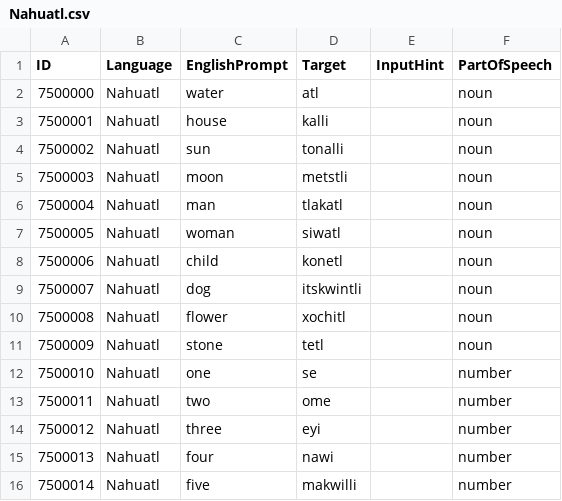
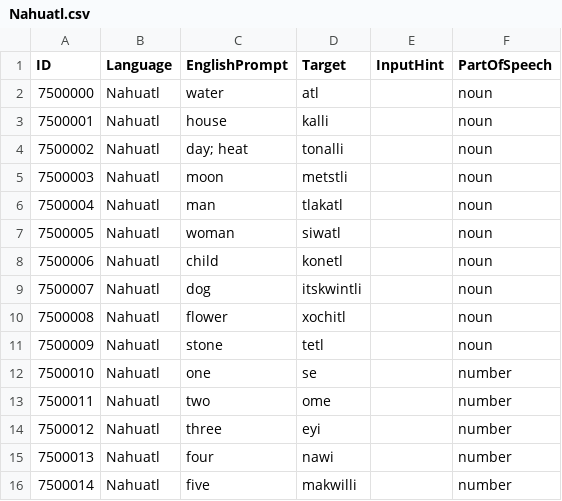
Before and after one commit to tristan84a/Polyglot-Curriculum, a CSV file: Cards/Nahuatl.csv, drawn as a sheet.

Commit message:
Refine Nahuatl micro-deck card labels

```diff
--- a/Cards/Nahuatl.csv
+++ b/Cards/Nahuatl.csv
@@ -3,3 +3,3 @@
 7500001,Nahuatl,house,kalli,,noun
-7500002,Nahuatl,sun,tonalli,,noun
+7500002,Nahuatl,day; heat,tonalli,,noun
 7500003,Nahuatl,moon,metstli,,noun
```
